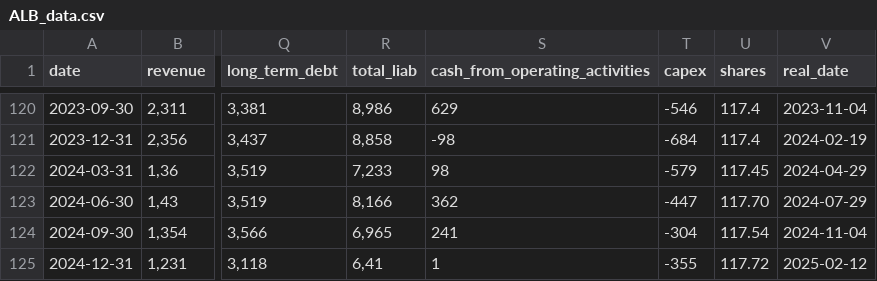
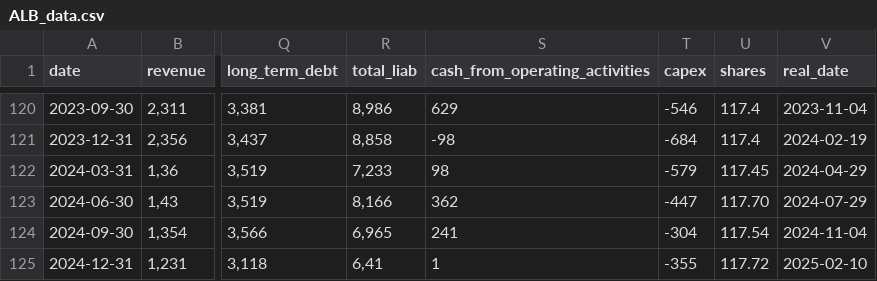
Before and after one commit to zsoltnagy89/Economy, a CSV file: data/input/ALB_data.csv, drawn as a sheet; only a part is shown, gaps mark what is left out; the diff names each change by its address in the sheet, - before the commit and + after, or states it on an @@ line.

```diff
--- a/data/input/ALB_data.csv
+++ b/data/input/ALB_data.csv
-V125 (real_date): 2025-02-12
+V125 (real_date): 2025-02-10
```
Also changed, not shown: data/input/CTC-A.TO_data.csv, data/input/NHY.OL_data.csv, 11 other files.
